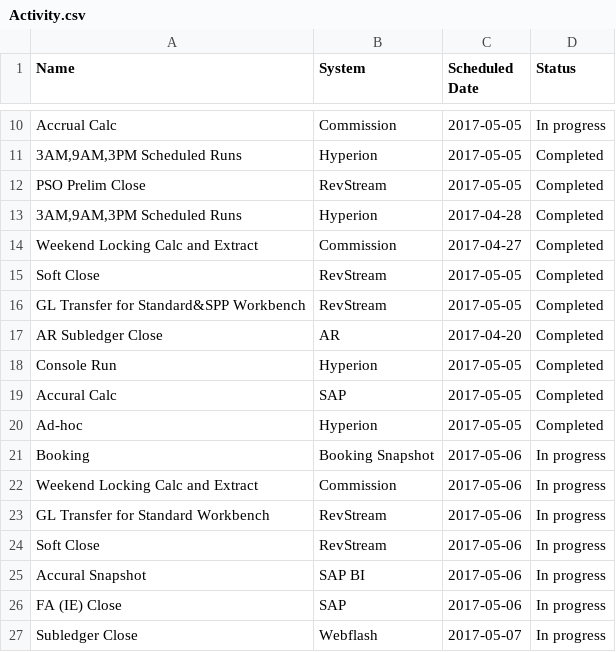
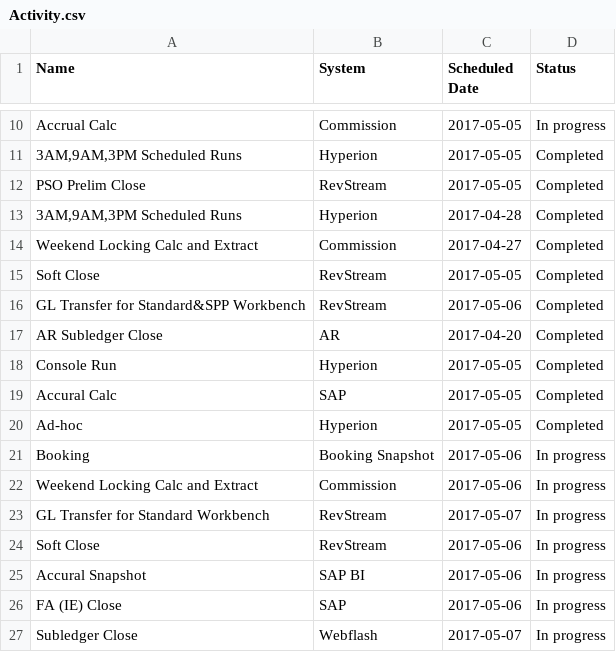
Before and after one commit to RajiReddyAnnadi/RMP-Tasks, a CSV file: Activity.csv, drawn as a sheet; only a part is shown, gaps mark what is left out.

Commit message:
Update Activity.csv

```diff
--- a/Activity.csv
+++ b/Activity.csv
@@ -15,3 +15,3 @@ Weekend Locking Calc and Extract ,Commission,2017-04-27,Completed
 Soft Close,RevStream,2017-05-05,Completed
- GL Transfer for Standard&SPP Workbench,RevStream,2017-05-05,Completed
+ GL Transfer for Standard&SPP Workbench,RevStream,2017-05-06,Completed
 AR Subledger Close,AR,2017-04-20,Completed
@@ -22,3 +22,3 @@ Booking,Booking Snapshot,2017-05-06,In progress
 Weekend Locking Calc and Extract ,Commission,2017-05-06,In progress
- GL Transfer for Standard Workbench,RevStream,2017-05-06,In progress
+ GL Transfer for Standard Workbench,RevStream,2017-05-07,In progress
 Soft Close,RevStream,2017-05-06,In progress
```
